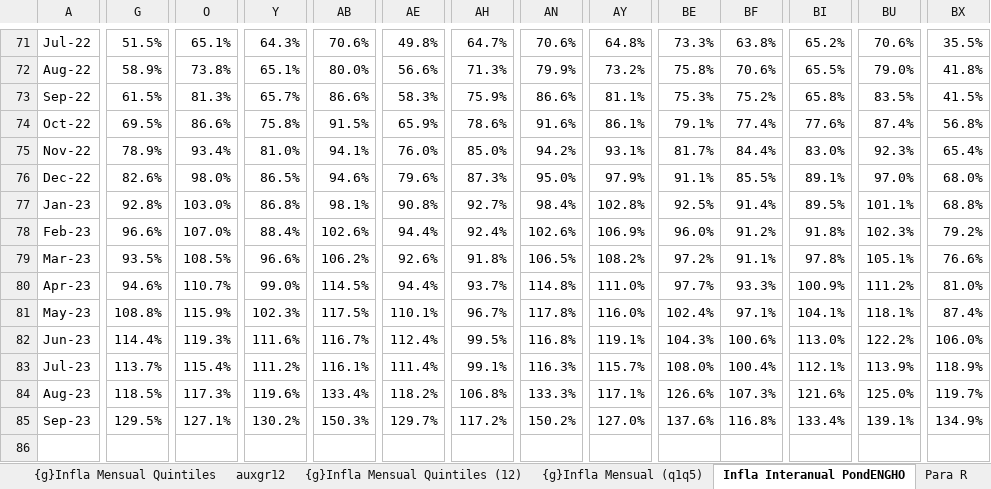
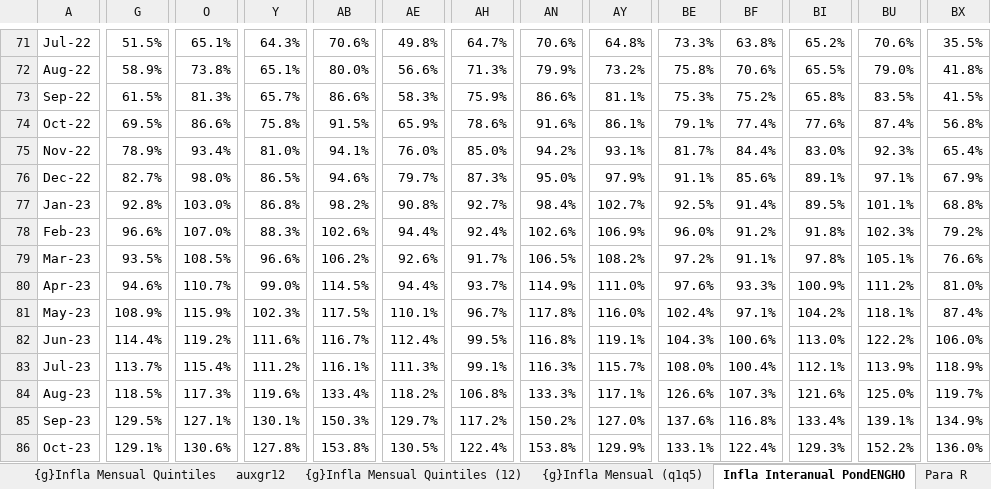
Before and after one commit to mrozada/IPCse, an Excel workbook: docs/IPC por quintiles.xlsx, sheet Infla Interanual PondENGHO, drawn as a sheet; only a part is shown, gaps mark what is left out; values as stored, in another font and other column widths than the file's, no borders; conditional formats not drawn; rows hold the shown columns only; the diff covers the shown part only; the diff names each change by its address in the sheet, - before the commit and + after, or states it on an @@ line.

```diff
--- a/docs/IPC por quintiles.xlsx (sheet Infla Interanual PondENGHO)
+++ b/docs/IPC por quintiles.xlsx (sheet Infla Interanual PondENGHO)
-G76: 82.6%
+G76: 82.7%
-AE76: 79.6%
+AE76: 79.7%
-BF76: 85.5%
+BF76: 85.6%
-BU76: 97.0%
+BU76: 97.1%
-BX76: 68.0%
+BX76: 67.9%
-AB77: 98.1%
+AB77: 98.2%
-AY77: 102.8%
+AY77: 102.7%
-Y78: 88.4%
+Y78: 88.3%
-AH79: 91.8%
+AH79: 91.7%
-AN80: 114.8%
+AN80: 114.9%
-BE80: 97.7%
+BE80: 97.6%
-G81: 108.8%
+G81: 108.9%
-BI81: 104.1%
+BI81: 104.2%
-O82: 119.3%
+O82: 119.2%
-AE83: 111.4%
+AE83: 111.3%
-Y85: 130.2%
+Y85: 130.1%
+row 86: Oct-23 | 129.1% | 130.6% | 127.8% | 153.8% | 130.5% | 122.4% | 153.8% | 129.9% | 133.1% | 122.4% | 129.3% | 152.2% | 136.0%
```
Also changed, not shown: 5 edited cells elsewhere in this sheet, sheet Indice PondENGHO, sheet Para R, sheet Infla Mensual PondENGHO, sheet auxgr12, formulas that keep their value, charts or pictures, 3 other files.
